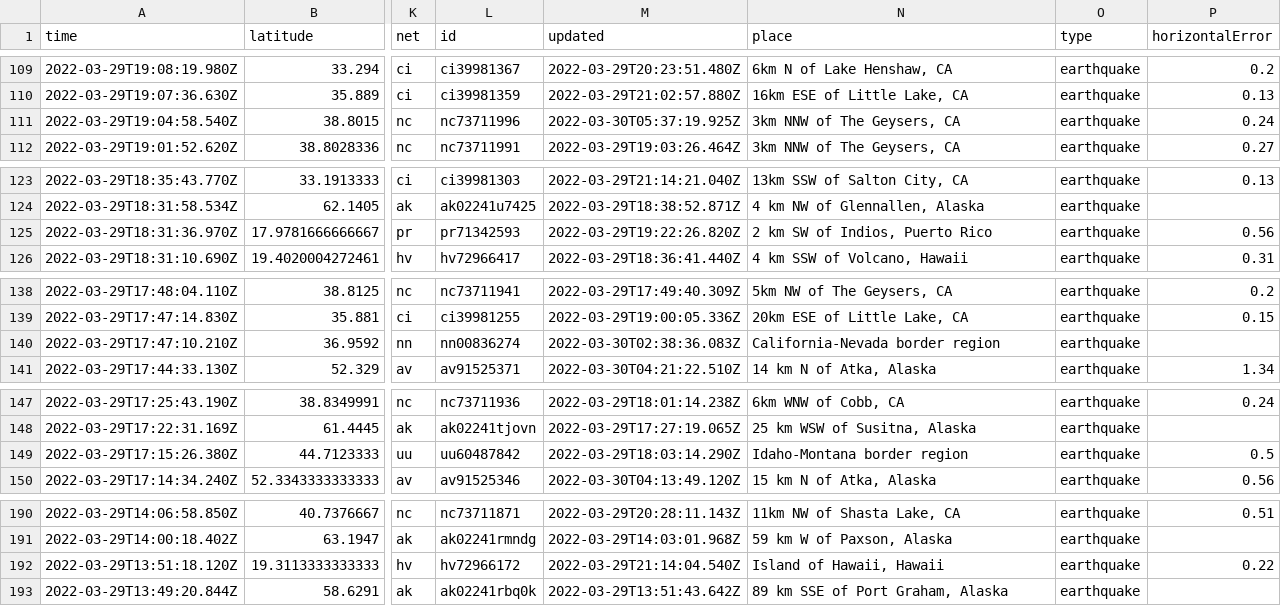
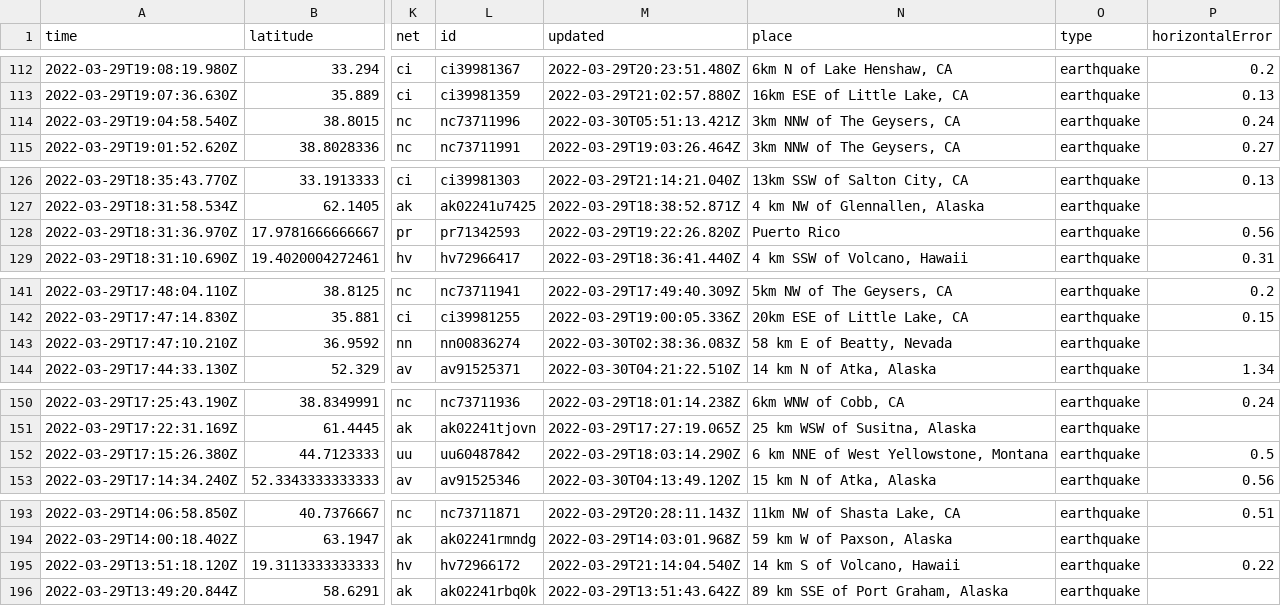
Before and after one commit to layurs/nicar22-githubaction, a CSV file: usgs_current.csv, drawn as a sheet; only a part is shown, gaps mark what is left out; addresses are those after the commit; the diff covers the shown part only; the diff names each change by its address in the sheet, - before the commit and + after, or states it on an @@ line.

```diff
--- a/usgs_current.csv
+++ b/usgs_current.csv
-M114 (updated): 2022-03-30T05:37:19.925Z
+M114 (updated): 2022-03-30T05:51:13.421Z
-N128 (place): 2 km SW of Indios, Puerto Rico
+N128 (place): Puerto Rico
-N143 (place): California-Nevada border region
+N143 (place): 58 km E of Beatty, Nevada
-N152 (place): Idaho-Montana border region
+N152 (place): 6 km NNE of West Yellowstone, Montana
-N195 (place): Island of Hawaii, Hawaii
+N195 (place): 14 km S of Volcano, Hawaii
```
Also changed, not shown: 3 added rows, 4 removed rows and 31 edited cells elsewhere in this file, 1 other file.
